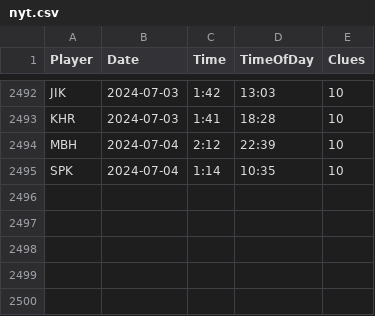
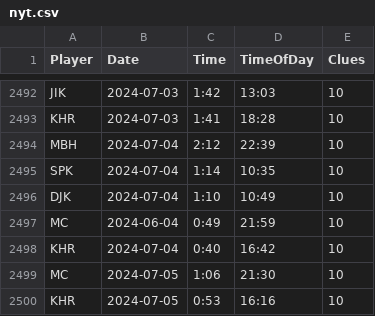
Before and after one commit to spkaluzny/nyt_mini_crossword, a CSV file: data/nyt.csv, drawn as a sheet; only a part is shown, gaps mark what is left out; the diff names each change by its address in the sheet, - before the commit and + after, or states it on an @@ line.

Commit message:
Added new observations

```diff
--- a/data/nyt.csv
+++ b/data/nyt.csv
+row 2496: DJK | 2024-07-04 | 1:10 | 10:49 | 10
+row 2497: MC | 2024-06-04 | 0:49 | 21:59 | 10
+row 2498: KHR | 2024-07-04 | 0:40 | 16:42 | 10
+row 2499: MC | 2024-07-05 | 1:06 | 21:30 | 10
+row 2500: KHR | 2024-07-05 | 0:53 | 16:16 | 10
```
